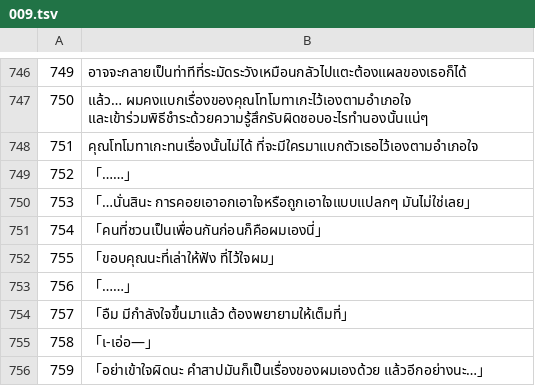
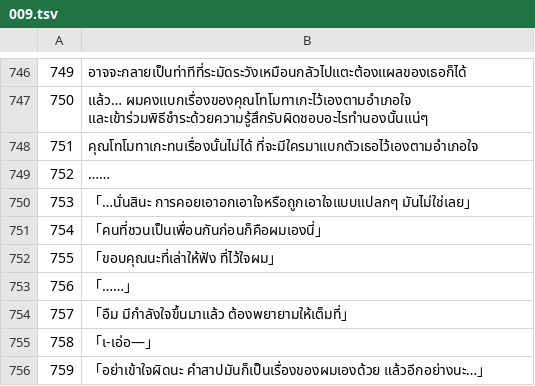
Before and after one commit to Jiranon-K/senrenbanka-thai, a TSV file: thai_work/th/009.tsv, drawn as a sheet; only a part is shown, gaps mark what is left out.

```diff
--- a/thai_work/th/009.tsv
+++ b/thai_work/th/009.tsv
@@ -748,3 +748,3 @@
 751	คุณโทโมทาเกะทนเรื่องนั้นไม่ได้ ที่จะมีใครมาแบกตัวเธอไว้เองตามอำเภอใจ
-752	「……」
+752	……
 753	「…นั่นสินะ การคอยเอาอกเอาใจหรือถูกเอาใจแบบแปลกๆ มันไม่ใช่เลย」
```
Also changed, not shown: thai_work/th/204.tsv, thai_work/th/311.tsv, 14 other files.
